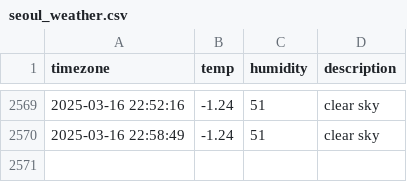
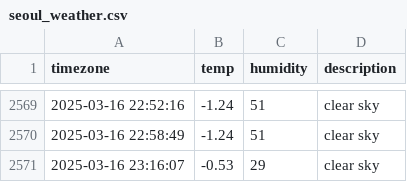
Before and after one commit to ehdn1106/seoul_weather, a CSV file: seoul_weather.csv, drawn as a sheet; only a part is shown, gaps mark what is left out.

```diff
--- a/seoul_weather.csv
+++ b/seoul_weather.csv
@@ -2570 +2570,2 @@ timezone,temp,humidity,description
 2025-03-16 22:58:49,-1.24,51,clear sky
+2025-03-16 23:16:07,-0.53,29,clear sky
```
